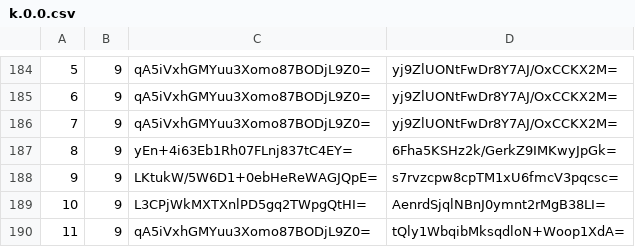
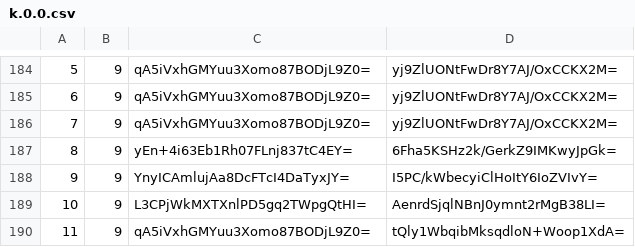
Before and after one commit to mochimochiomochi/mochicraftmap2, a CSV file: overworld/tiles/zoom.-3/metadata/k.0.0.csv, drawn as a sheet; only a part is shown, gaps mark what is left out.

```diff
--- a/overworld/tiles/zoom.-3/metadata/k.0.0.csv
+++ b/overworld/tiles/zoom.-3/metadata/k.0.0.csv
@@ -187,3 +187,3 @@
 8,9,yEn+4i63Eb1Rh07FLnj837tC4EY=,6Fha5KSHz2k/GerkZ9IMKwyJpGk=
-9,9,LKtukW/5W6D1+0ebHeReWAGJQpE=,s7rvzcpw8cpTM1xU6fmcV3pqcsc=
+9,9,YnyICAmlujAa8DcFTcI4DaTyxJY=,I5PC/kWbecyiClHoItY6IoZVIvY=
 10,9,L3CPjWkMXTXnlPD5gq2TWpgQtHI=,AenrdSjqlNBnJ0ymnt2rMgB38LI=
```
Also changed, not shown: overworld/tiles/zoom.-1/metadata/k.1.1.csv, overworld/tiles/zoom.-2/metadata/k.0.0.csv, 4 other files.
